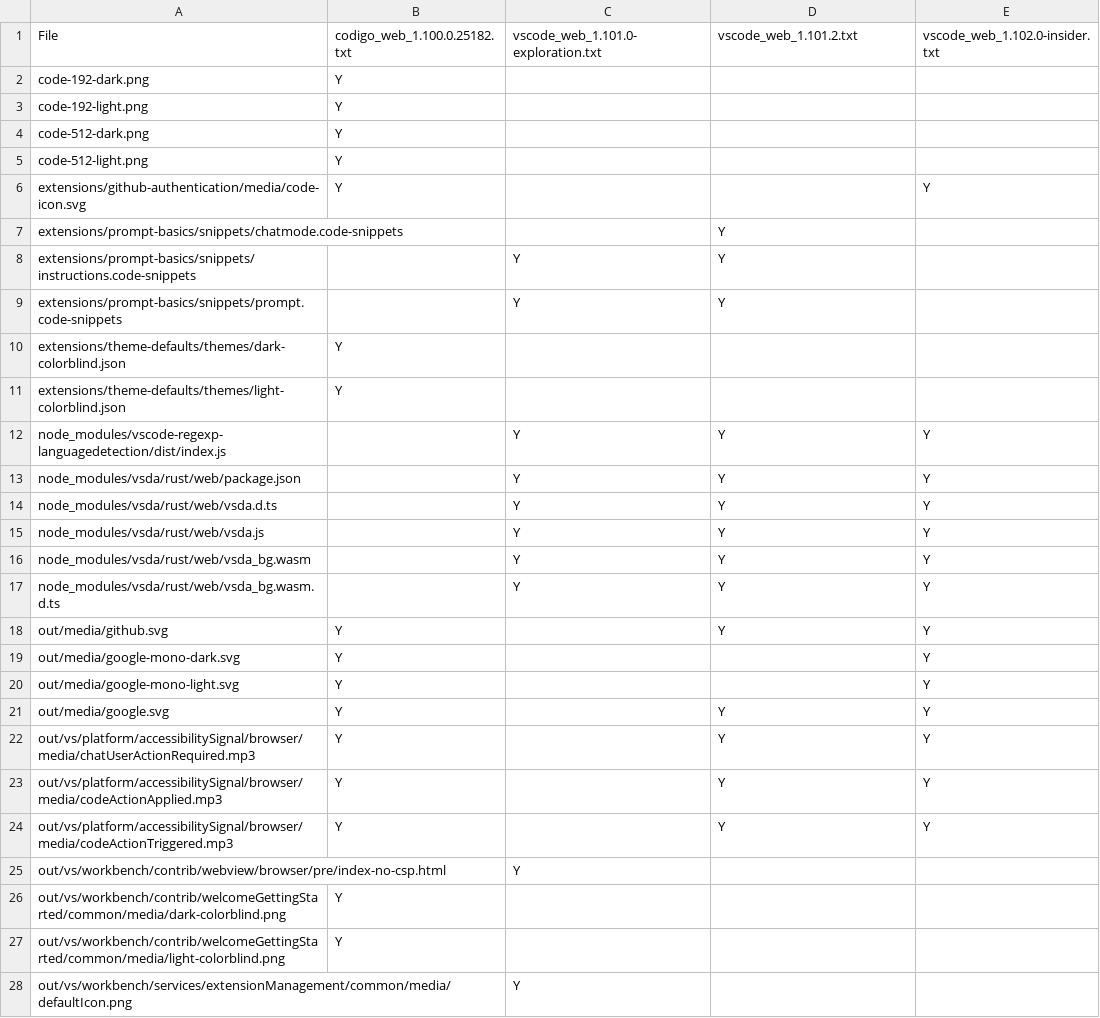
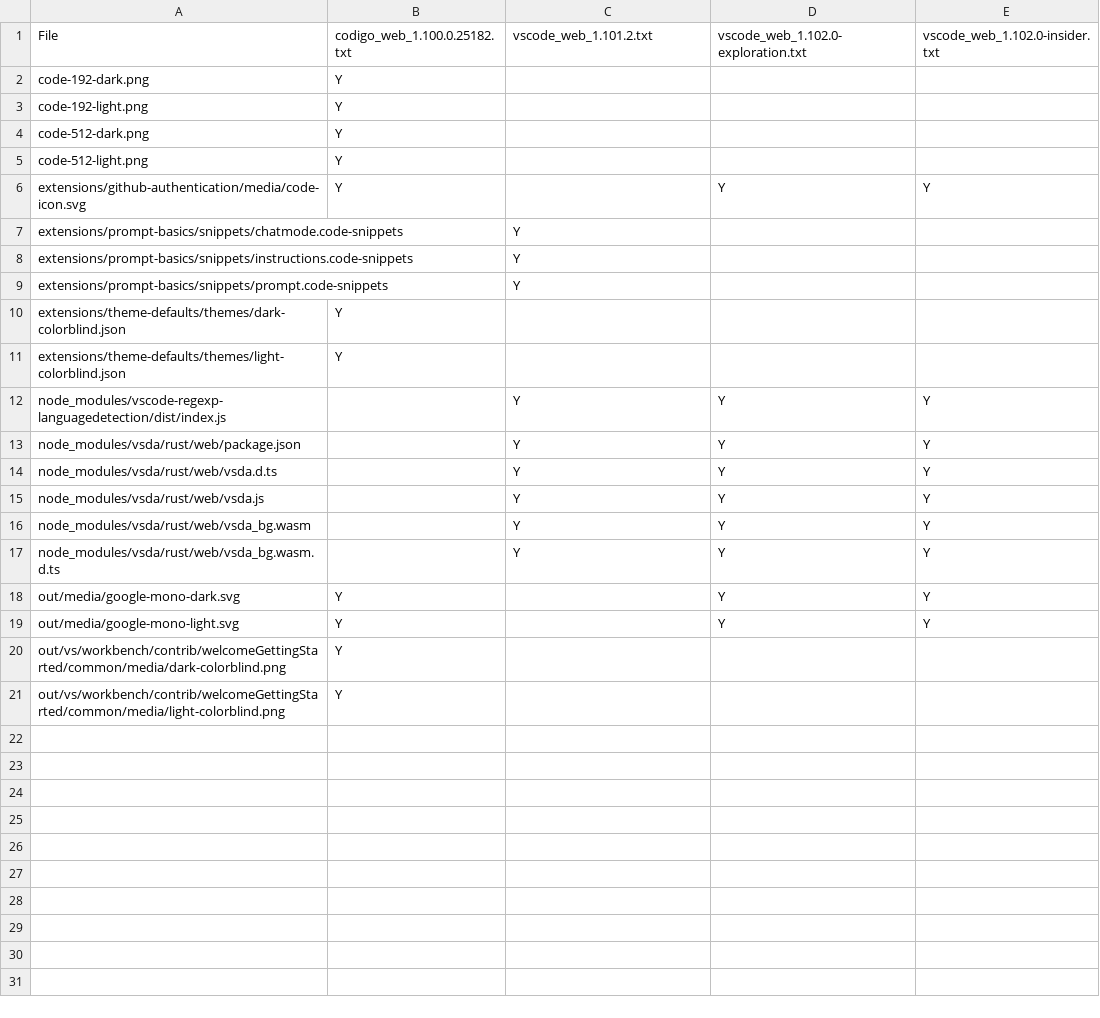
Before and after one commit to btwiuse/vsdiff, a CSV file: web.diff.csv, drawn as a sheet.

```diff
--- a/web.diff.csv
+++ b/web.diff.csv
@@ -1,2 +1,2 @@
-File,codigo_web_1.100.0.25182.txt,vscode_web_1.101.0-exploration.txt,vscode_web_1.101.2.txt,vscode_web_1.102.0-insider.txt
+File,codigo_web_1.100.0.25182.txt,vscode_web_1.101.2.txt,vscode_web_1.102.0-exploration.txt,vscode_web_1.102.0-insider.txt
 code-192-dark.png,Y,,,
@@ -5,6 +5,6 @@ code-512-dark.png,Y,,,
 code-512-light.png,Y,,,
-extensions/github-authentication/media/code-icon.svg,Y,,,Y
-extensions/prompt-basics/snippets/chatmode.code-snippets,,,Y,
-extensions/prompt-basics/snippets/instructions.code-snippets,,Y,Y,
-extensions/prompt-basics/snippets/prompt.code-snippets,,Y,Y,
+extensions/github-authentication/media/code-icon.svg,Y,,Y,Y
+extensions/prompt-basics/snippets/chatmode.code-snippets,,Y,,
+extensions/prompt-basics/snippets/instructions.code-snippets,,Y,,
+extensions/prompt-basics/snippets/prompt.code-snippets,,Y,,
 extensions/theme-defaults/themes/dark-colorblind.json,Y,,,
@@ -17,12 +17,5 @@ node_modules/vsda/rust/web/vsda_bg.wasm,,Y,Y,Y
 node_modules/vsda/rust/web/vsda_bg.wasm.d.ts,,Y,Y,Y
-out/media/github.svg,Y,,Y,Y
-out/media/google-mono-dark.svg,Y,,,Y
-out/media/google-mono-light.svg,Y,,,Y
-out/media/google.svg,Y,,Y,Y
-out/vs/platform/accessibilitySignal/browser/media/chatUserActionRequired.mp3,Y,,Y,Y
-out/vs/platform/accessibilitySignal/browser/media/codeActionApplied.mp3,Y,,Y,Y
-out/vs/platform/accessibilitySignal/browser/media/codeActionTriggered.mp3,Y,,Y,Y
-out/vs/workbench/contrib/webview/browser/pre/index-no-csp.html,,Y,,
+out/media/google-mono-dark.svg,Y,,Y,Y
+out/media/google-mono-light.svg,Y,,Y,Y
 out/vs/workbench/contrib/welcomeGettingStarted/common/media/dark-colorblind.png,Y,,,
 out/vs/workbench/contrib/welcomeGettingStarted/common/media/light-colorblind.png,Y,,,
-out/vs/workbench/services/extensionManagement/common/media/defaultIcon.png,,Y,,
```
Also changed, not shown: reh-web.diff.csv, reh.diff.csv, 4 other files.
